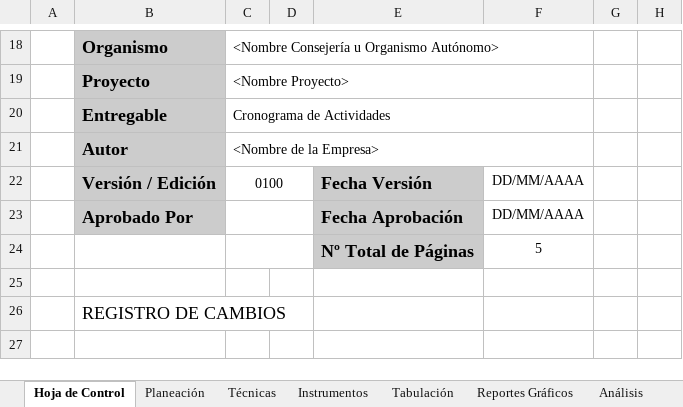
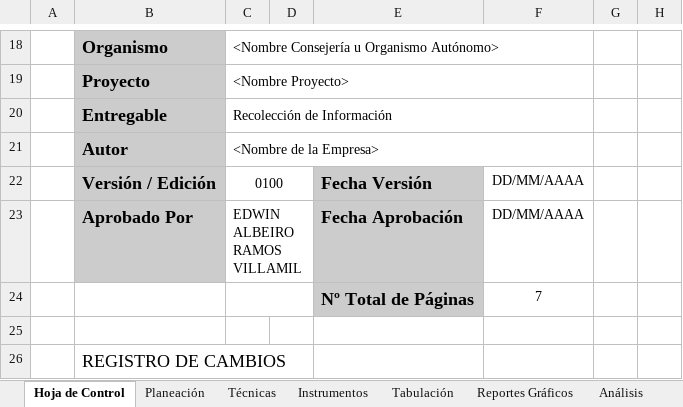
Before and after one commit to SenaProfeAlbeiro/proyecto_adsi, an Excel workbook: app/1_app_documentacion/1er_Trim/1_3_recoleccion/1_3_1_recoleccion_informacion.xlsx, sheet Hoja de Control, drawn as a sheet; only a part is shown, gaps mark what is left out; the shorter side is filled out with more unchanged rows; values as stored, in another font and other column widths than the file's, no borders; charts and pictures not drawn; the diff names each change by its address in the sheet, - before the commit and + after, or states it on an @@ line.

Commit message:
Ajuste Formato Recolección Información

```diff
--- a/app/1_app_documentacion/1er_Trim/1_3_recoleccion/1_3_1_recoleccion_informacion.xlsx (sheet Hoja de Control)
+++ b/app/1_app_documentacion/1er_Trim/1_3_recoleccion/1_3_1_recoleccion_informacion.xlsx (sheet Hoja de Control)
-C20: Cronograma de Actividades
+C20: Recolección de Información
-C23: (empty)
+C23: EDWIN ALBEIRO RAMOS VILLAMIL
-F24: 5
+F24: 7
```
Also changed, not shown: sheet Planeación.
